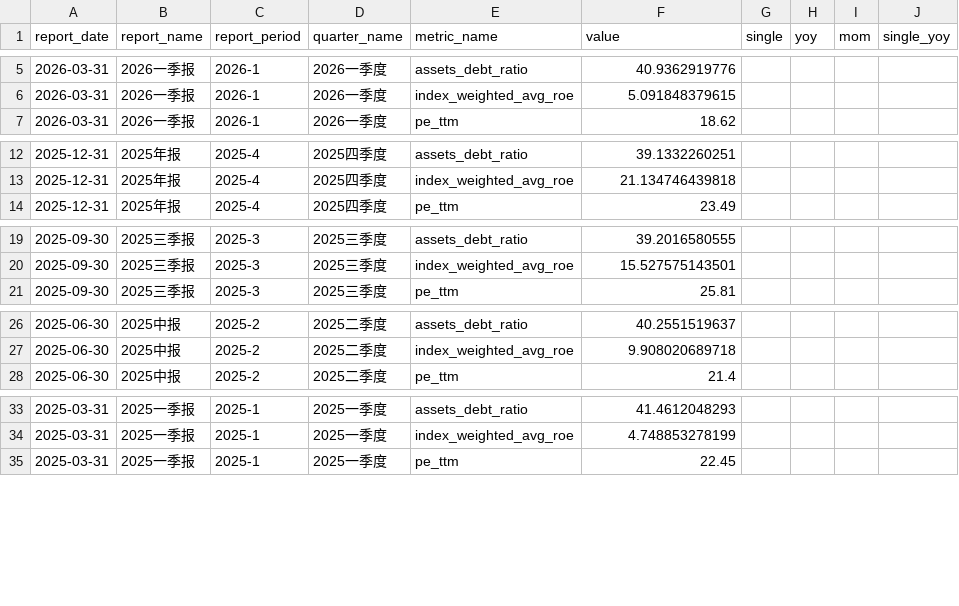
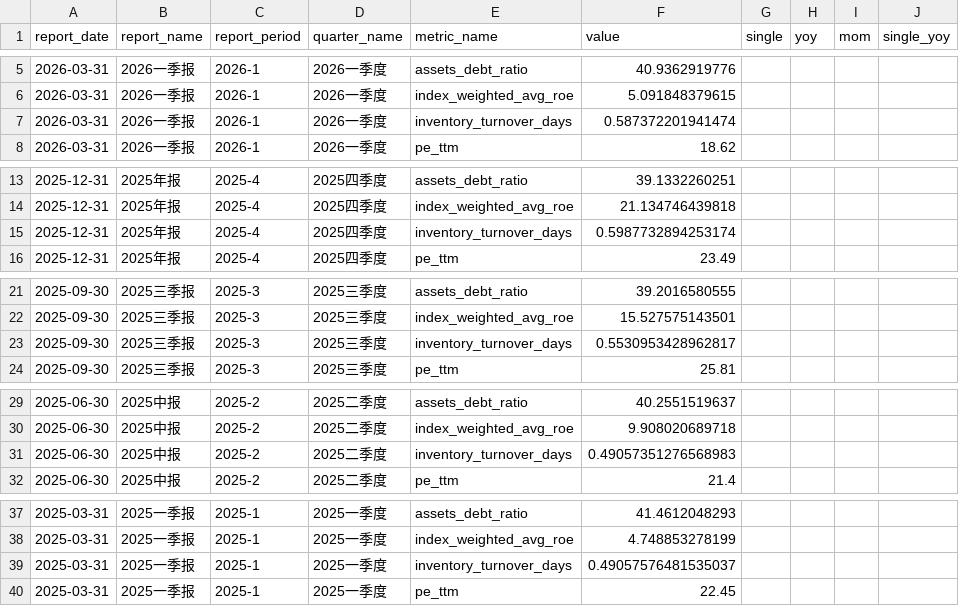
Before and after one commit to lin88lin8850/Stocker-Monitor, a CSV file: data/腾讯控股.csv, drawn as a sheet; only a part is shown, gaps mark what is left out; the diff covers the shown part only; the diff names each change by its address in the sheet, - before the commit and + after, or states it on an @@ line.

Commit message:
Add estimated HK inventory turnover days and refresh published data.
HK sources do not expose inventory turnover days directly, so compute it from inventory and inferred COGS per report period, then regenerate CSVs and static page output.

```diff
--- a/data/腾讯控股.csv
+++ b/data/腾讯控股.csv
+row 7: 2026-03-31 | 2026一季报 | 2026-1 | 2026一季度 | inventory_turnover_days | 0.587372201941474
+row 15: 2025-12-31 | 2025年报 | 2025-4 | 2025四季度 | inventory_turnover_days | 0.5987732894253174
+row 23: 2025-09-30 | 2025三季报 | 2025-3 | 2025三季度 | inventory_turnover_days | 0.5530953428962817
+row 31: 2025-06-30 | 2025中报 | 2025-2 | 2025二季度 | inventory_turnover_days | 0.49057351276568983
+row 39: 2025-03-31 | 2025一季报 | 2025-1 | 2025一季度 | inventory_turnover_days | 0.49057576481535037
```
Also changed, not shown: 11 added rows elsewhere in this file, data/中金黄金.csv, data/京东方A.csv, 8 other files.
